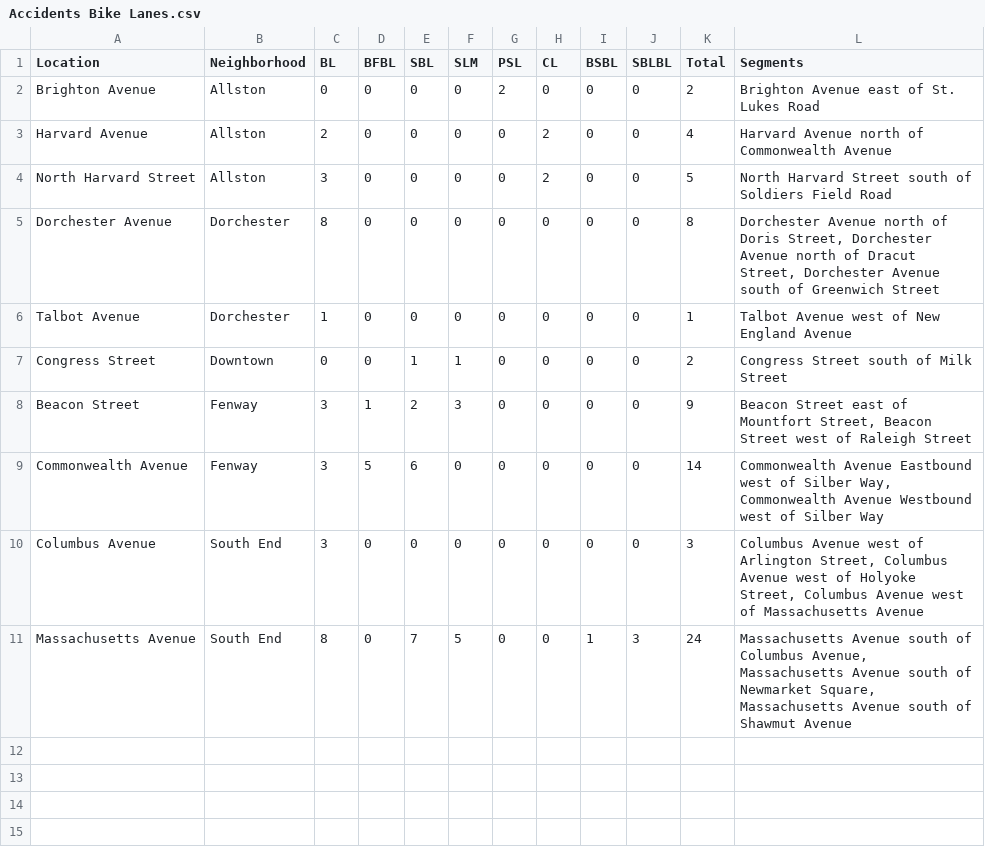
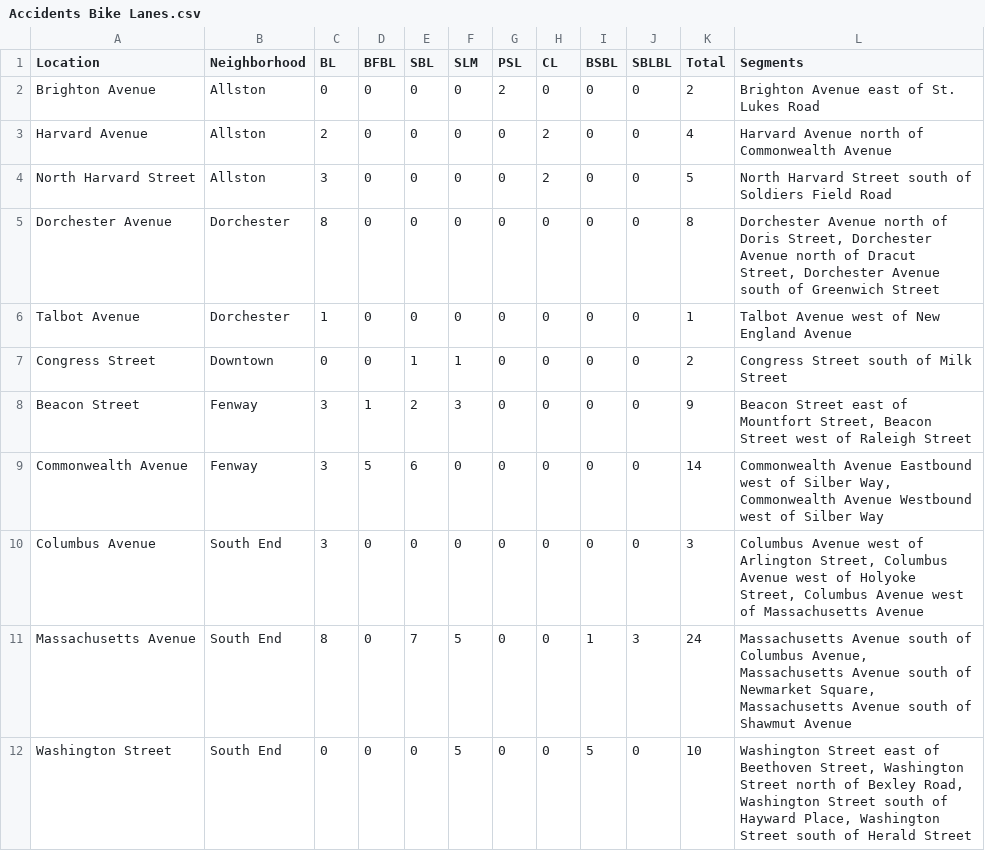
Before and after one commit to Northeastern-DS-4200-F19/project-team-8-bikes, a CSV file: data/Accidents Bike Lanes.csv, drawn as a sheet.

Commit message:
added Washington St accidents and a few additional changes

```diff
--- a/data/Accidents Bike Lanes.csv
+++ b/data/Accidents Bike Lanes.csv
@@ -11 +11,2 @@ Columbus Avenue,South End,3,0,0,0,0,0,0,0,3,"Columbus Avenue west of Arlington S
 Massachusetts Avenue,South End,8,0,7,5,0,0,1,3,24,"Massachusetts Avenue south of Columbus Avenue, Massachusetts Avenue south of Newmarket Square, Massachusetts Avenue south of Shawmut Avenue",
+Washington Street,South End,0,0,0,5,0,0,5,0,10,"Washington Street east of Beethoven Street, Washington Street north of Bexley Road, Washington Street south of Hayward Place, Washington Street south of Herald Street",
```
Also changed, not shown: 1 other file.
